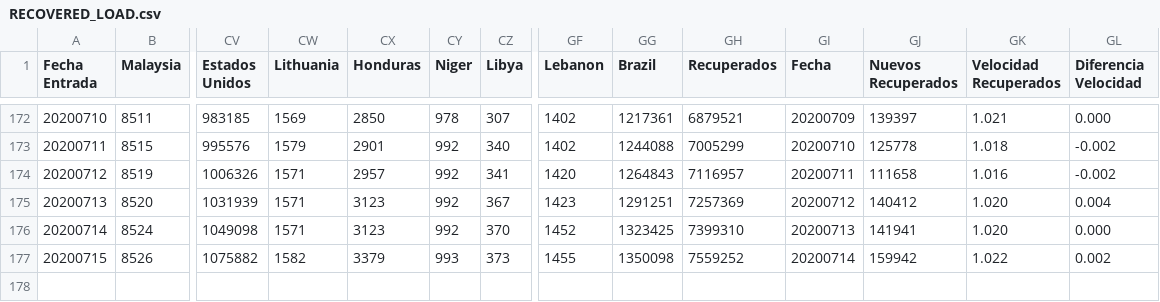
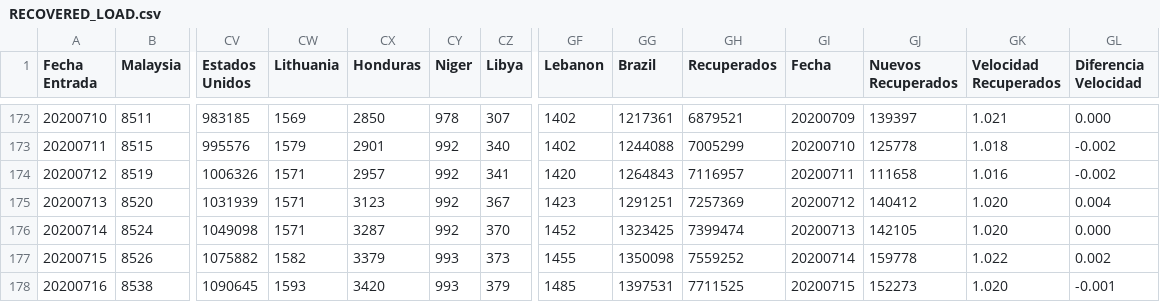
Before and after one commit to juanjmtzs/BI-COVID19, a CSV file: RECOVERED_LOAD.csv, drawn as a sheet; only a part is shown, gaps mark what is left out; rows hold the shown columns only; the diff names each change by its address in the sheet, - before the commit and + after, or states it on an @@ line.

```diff
--- a/RECOVERED_LOAD.csv
+++ b/RECOVERED_LOAD.csv
-CX176 (Honduras): 3123
+CX176 (Honduras): 3287
-GH176 (Recuperados): 7399310
+GH176 (Recuperados): 7399474
-GJ176 (Nuevos Recuperados): 141941
+GJ176 (Nuevos Recuperados): 142105
-GJ177 (Nuevos Recuperados): 159942
+GJ177 (Nuevos Recuperados): 159778
+row 178: 20200716 | 8538 | 1090645 | 1593 | 3420 | 993 | 379 | 1485 | 1397531 | 7711525 | 20200715 | 152273 | 1.020 | -0.001
```
Also changed, not shown: CONFIRMED_LOAD.csv, DAILY_NEW_CONFIRMED_LOAD.csv, 13 other files.
